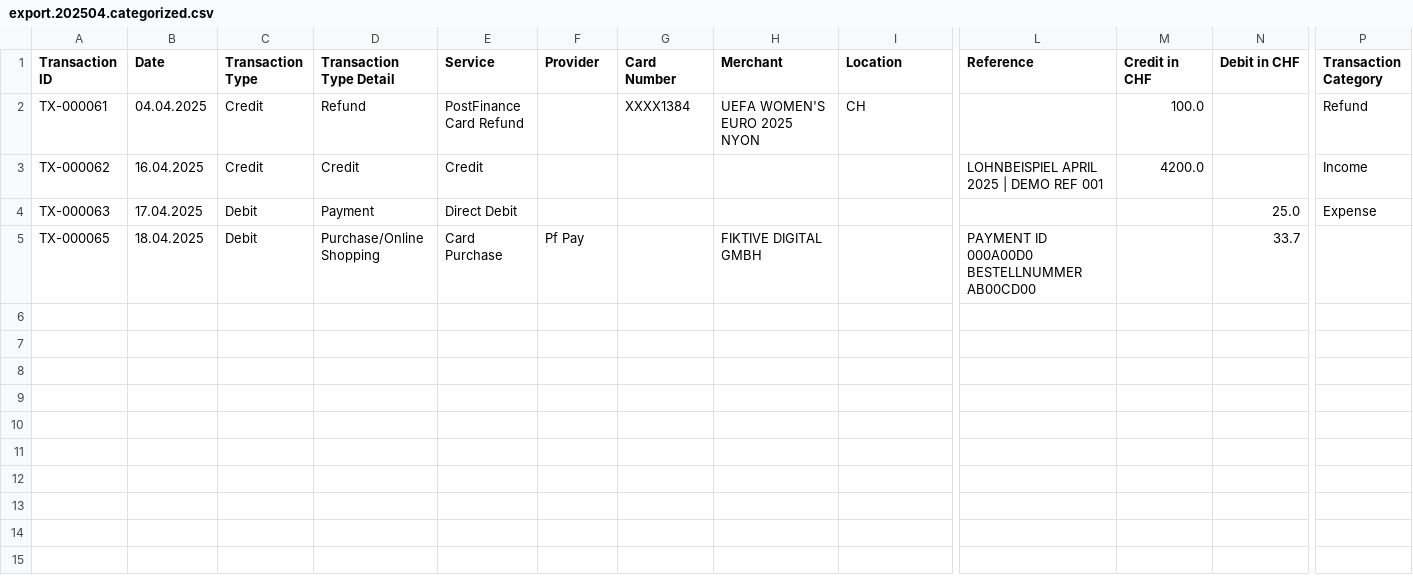
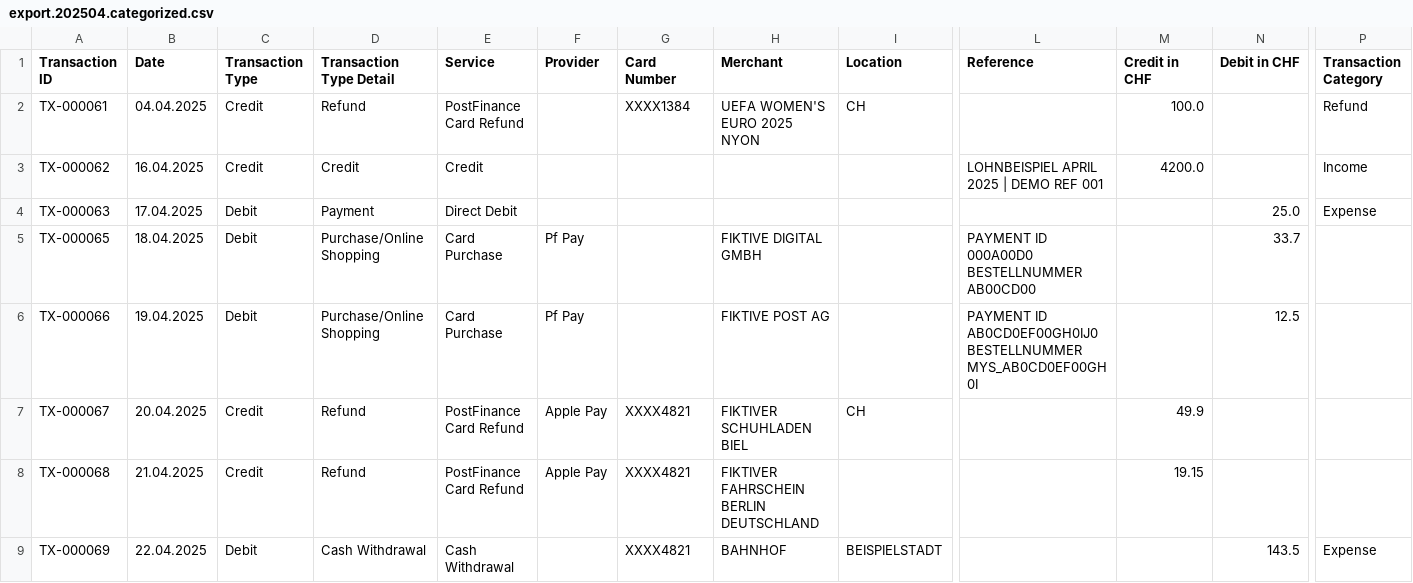
Before and after one commit to rauricus/Budget-Analysis-Tool, a CSV file: data/example/output/export.202504.categorized.csv, drawn as a sheet; only a part is shown, gaps mark what is left out; rows hold the shown columns only; the diff names each change by its address in the sheet, - before the commit and + after, or states it on an @@ line.

```diff
--- a/data/example/output/export.202504.categorized.csv
+++ b/data/example/output/export.202504.categorized.csv
+row 6: TX-000066 | 19.04.2025 | Debit | Purchase/Online Shopping | Card Purchase | Pf Pay |  | FIKTIVE POST AG |  | PAYMENT ID AB0CD0EF00GH0IJ0 BESTELLNUMMER MYS_AB0CD0EF00GH0I |  | 12.5
+row 7: TX-000067 | 20.04.2025 | Credit | Refund | PostFinance Card Refund | Apple Pay | XXXX4821 | FIKTIVER SCHUHLADEN BIEL | CH |  | 49.9
+row 8: TX-000068 | 21.04.2025 | Credit | Refund | PostFinance Card Refund | Apple Pay | XXXX4821 | FIKTIVER FAHRSCHEIN BERLIN DEUTSCHLAND |  |  | 19.15
+row 9: TX-000069 | 22.04.2025 | Debit | Cash Withdrawal | Cash Withdrawal |  | XXXX4821 | BAHNHOF | BEISPIELSTADT |  |  | 143.5 | Expense
```
Also changed, not shown: data/example/input/export.202504.csv, 6 other files.
